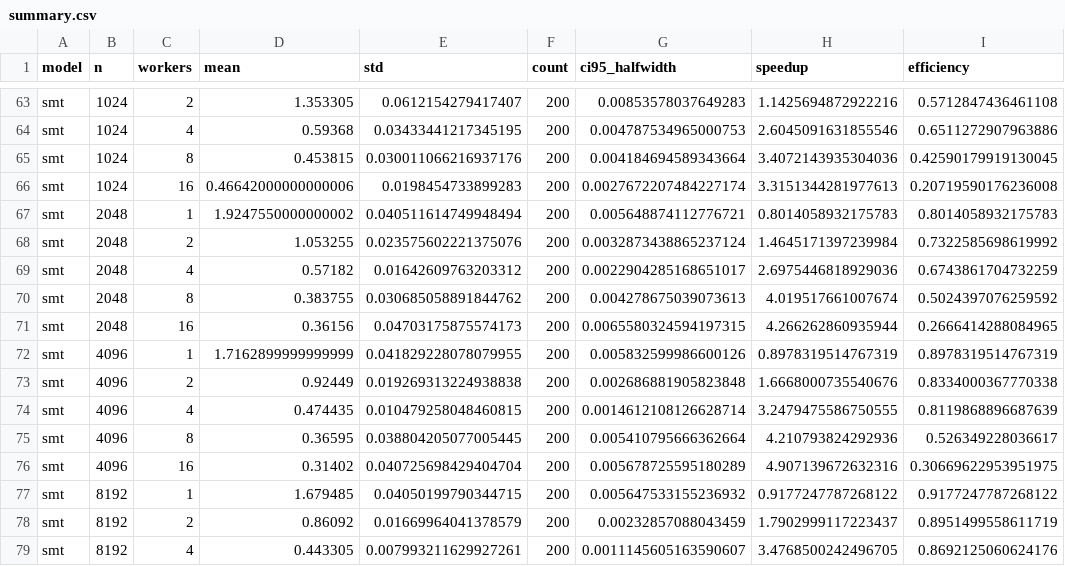
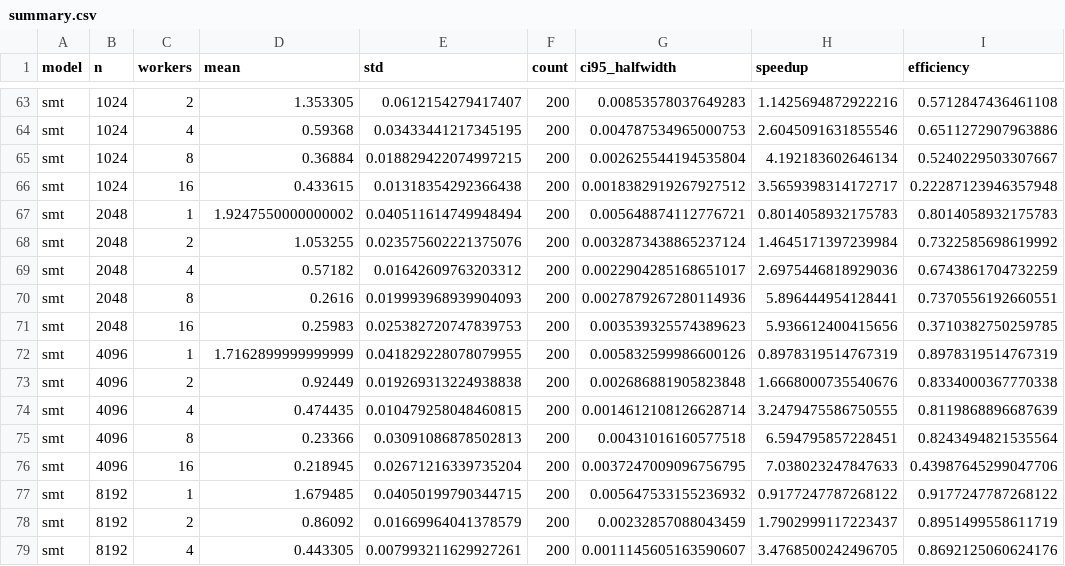
Before and after one commit to MrGabo06/ggonzalez_a2_2026_s2, a CSV file: proyecto_1/case_2/results/raw/summary.csv, drawn as a sheet; only a part is shown, gaps mark what is left out; the diff covers the shown part only.

```diff
--- a/proyecto_1/case_2/results/raw/summary.csv
+++ b/proyecto_1/case_2/results/raw/summary.csv
@@ -64,4 +64,4 @@ smt,1024,2,1.353305,0.0612154279417407,200,0.00853578037649283,1.142569487292221
 smt,1024,4,0.59368,0.03433441217345195,200,0.004787534965000753,2.6045091631855546,0.6511272907963886
-smt,1024,8,0.453815,0.030011066216937176,200,0.004184694589343664,3.4072143935304036,0.42590179919130045
-smt,1024,16,0.46642000000000006,0.0198454733899283,200,0.0027672207484227174,3.3151344281977613,0.20719590176236008
+smt,1024,8,0.36884,0.018829422074997215,200,0.002625544194535804,4.192183602646134,0.5240229503307667
+smt,1024,16,0.433615,0.01318354292366438,200,0.0018382919267927512,3.5659398314172717,0.22287123946357948
 smt,2048,1,1.9247550000000002,0.040511614749948494,200,0.005648874112776721,0.8014058932175783,0.8014058932175783
@@ -69,4 +69,4 @@ smt,2048,2,1.053255,0.023575602221375076,200,0.0032873438865237124,1.46451713972
 smt,2048,4,0.57182,0.01642609763203312,200,0.0022904285168651017,2.6975446818929036,0.6743861704732259
-smt,2048,8,0.383755,0.030685058891844762,200,0.004278675039073613,4.019517661007674,0.5024397076259592
-smt,2048,16,0.36156,0.04703175875574173,200,0.0065580324594197315,4.266262860935944,0.2666414288084965
+smt,2048,8,0.2616,0.019993968939904093,200,0.0027879267280114936,5.896444954128441,0.7370556192660551
+smt,2048,16,0.25983,0.025382720747839753,200,0.003539325574389623,5.936612400415656,0.3710382750259785
 smt,4096,1,1.7162899999999999,0.041829228078079955,200,0.005832599986600126,0.8978319514767319,0.8978319514767319
@@ -74,4 +74,4 @@ smt,4096,2,0.92449,0.019269313224938838,200,0.002686881905823848,1.6668000735540
 smt,4096,4,0.474435,0.010479258048460815,200,0.0014612108126628714,3.2479475586750555,0.8119868896687639
-smt,4096,8,0.36595,0.038804205077005445,200,0.005410795666362664,4.210793824292936,0.526349228036617
-smt,4096,16,0.31402,0.040725698429404704,200,0.005678725595180289,4.907139672632316,0.30669622953951975
+smt,4096,8,0.23366,0.03091086878502813,200,0.00431016160577518,6.594795857228451,0.8243494821535564
+smt,4096,16,0.218945,0.02671216339735204,200,0.0037247009096756795,7.038023247847633,0.43987645299047706
 smt,8192,1,1.679485,0.04050199790344715,200,0.005647533155236932,0.9177247787268122,0.9177247787268122
```
Also changed, not shown: 10 edited cells elsewhere in this file, proyecto_1/case_2/results/raw/final_smt_on.csv, proyecto_1/case_2/results/raw/summary_smt_on_off.csv, 18 other files.
